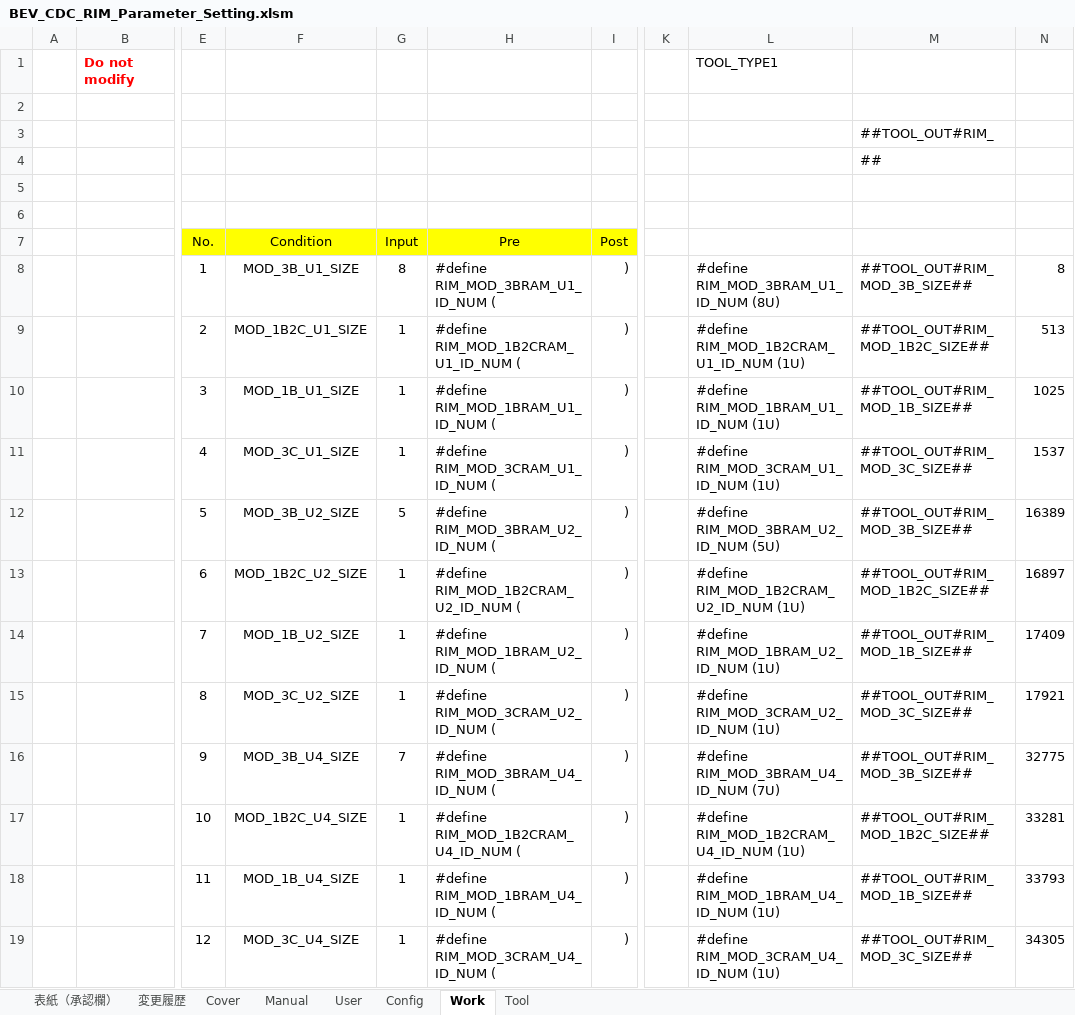
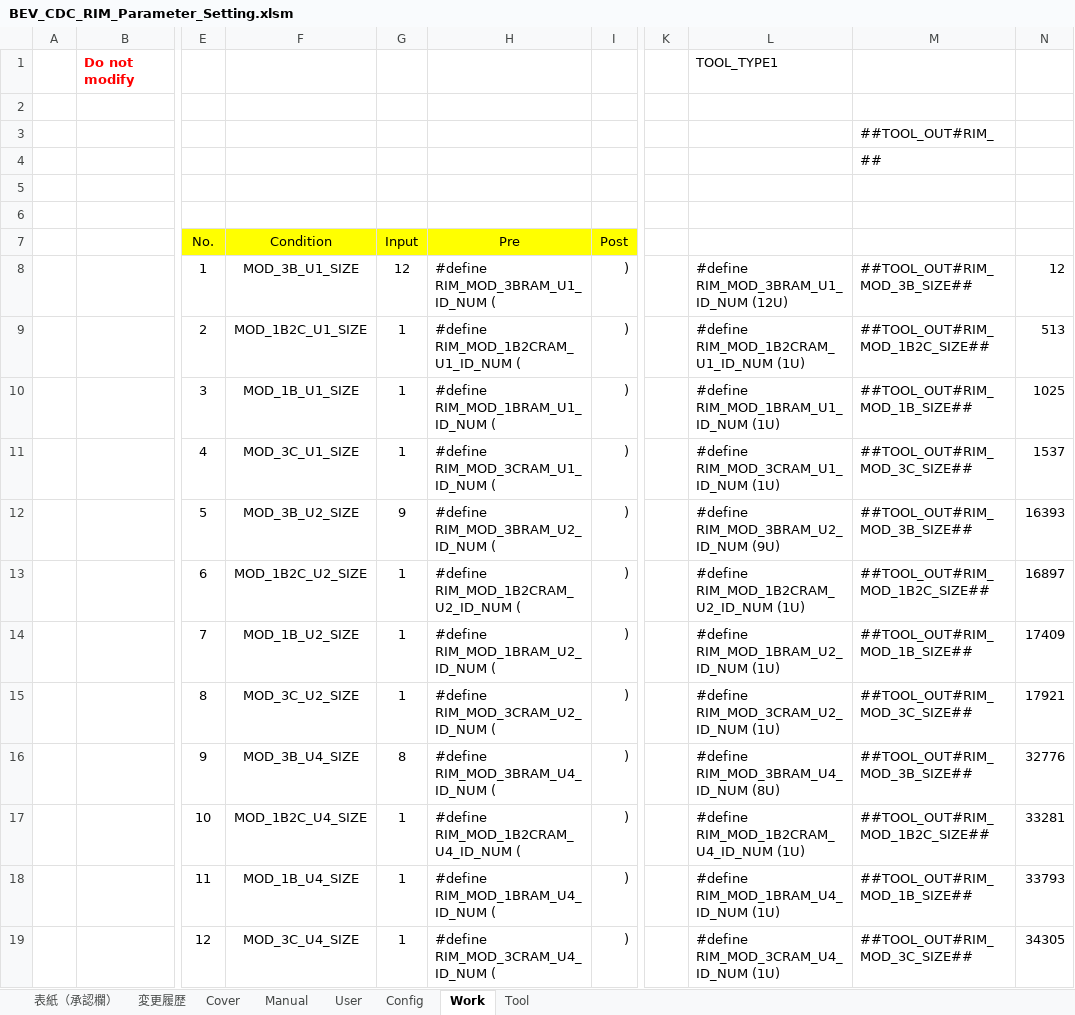
Before and after one commit to yuya-yamase/intro_git, an Excel workbook: src/PE2VM2/BSW/Memory/Rim/tool/BEV_CDC_RIM_Parameter_Setting.xlsm, sheet Work, drawn as a sheet; only a part is shown, gaps mark what is left out; values as stored, in another font and other column widths than the file's, no borders; the diff covers the shown part only; the diff names each change by its address in the sheet, - before the commit and + after, or states it on an @@ line.

```diff
--- a/src/PE2VM2/BSW/Memory/Rim/tool/BEV_CDC_RIM_Parameter_Setting.xlsm (sheet Work)
+++ b/src/PE2VM2/BSW/Memory/Rim/tool/BEV_CDC_RIM_Parameter_Setting.xlsm (sheet Work)
-G8 (Input): 8
+G8 (Input): 12
-L8: #define RIM_MOD_3BRAM_U1_ID_NUM (8U)
+L8: #define RIM_MOD_3BRAM_U1_ID_NUM (12U)
-N8: 8
+N8: 12
-G12 (Input): 5
+G12 (Input): 9
-L12: #define RIM_MOD_3BRAM_U2_ID_NUM (5U)
+L12: #define RIM_MOD_3BRAM_U2_ID_NUM (9U)
-N12: 16389
+N12: 16393
-G16 (Input): 7
+G16 (Input): 8
-L16: #define RIM_MOD_3BRAM_U4_ID_NUM (7U)
+L16: #define RIM_MOD_3BRAM_U4_ID_NUM (8U)
-N16: 32775
+N16: 32776
```
Also changed, not shown: 7 edited cells elsewhere in this sheet, sheet User, sheet Tool, sheet 変更履歴, charts or pictures, 12 other files.
